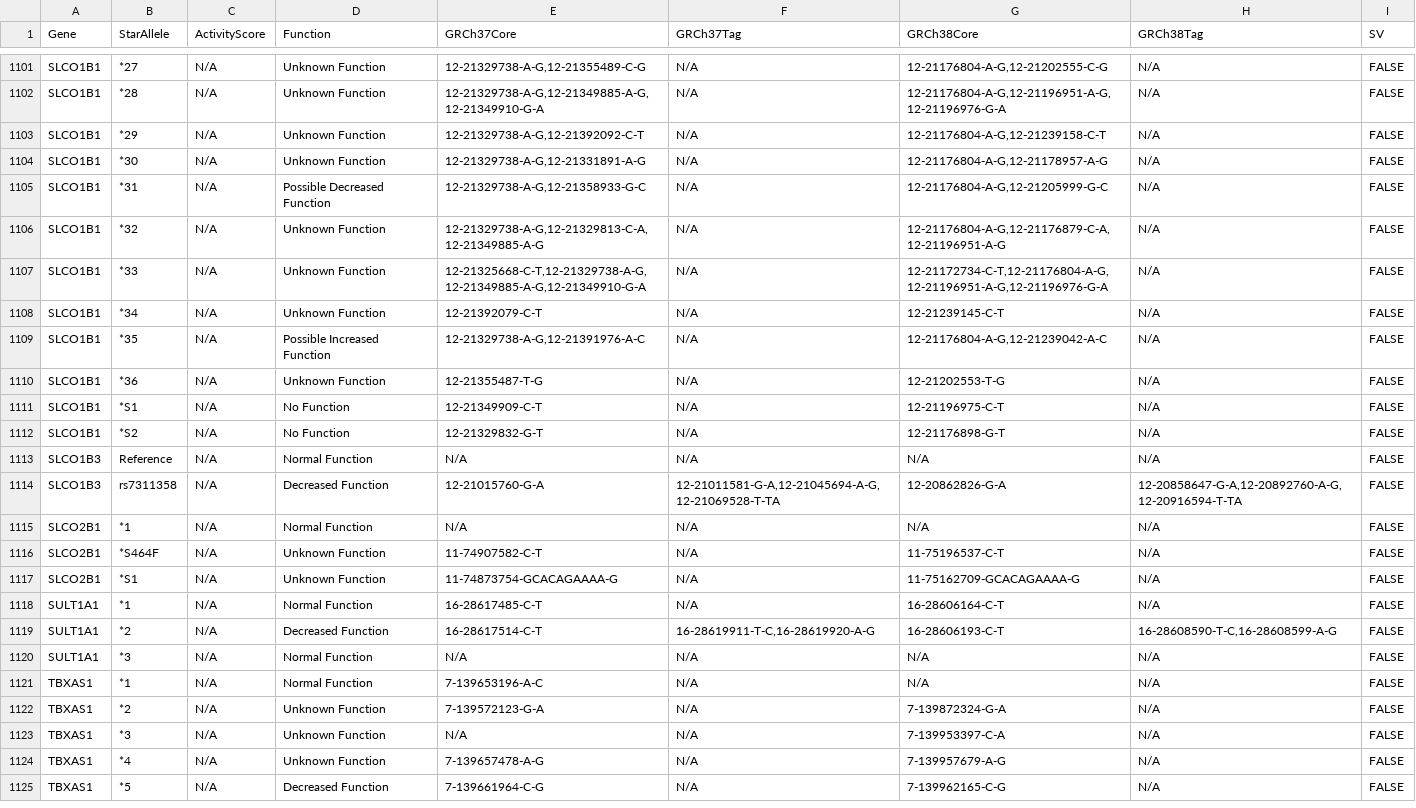
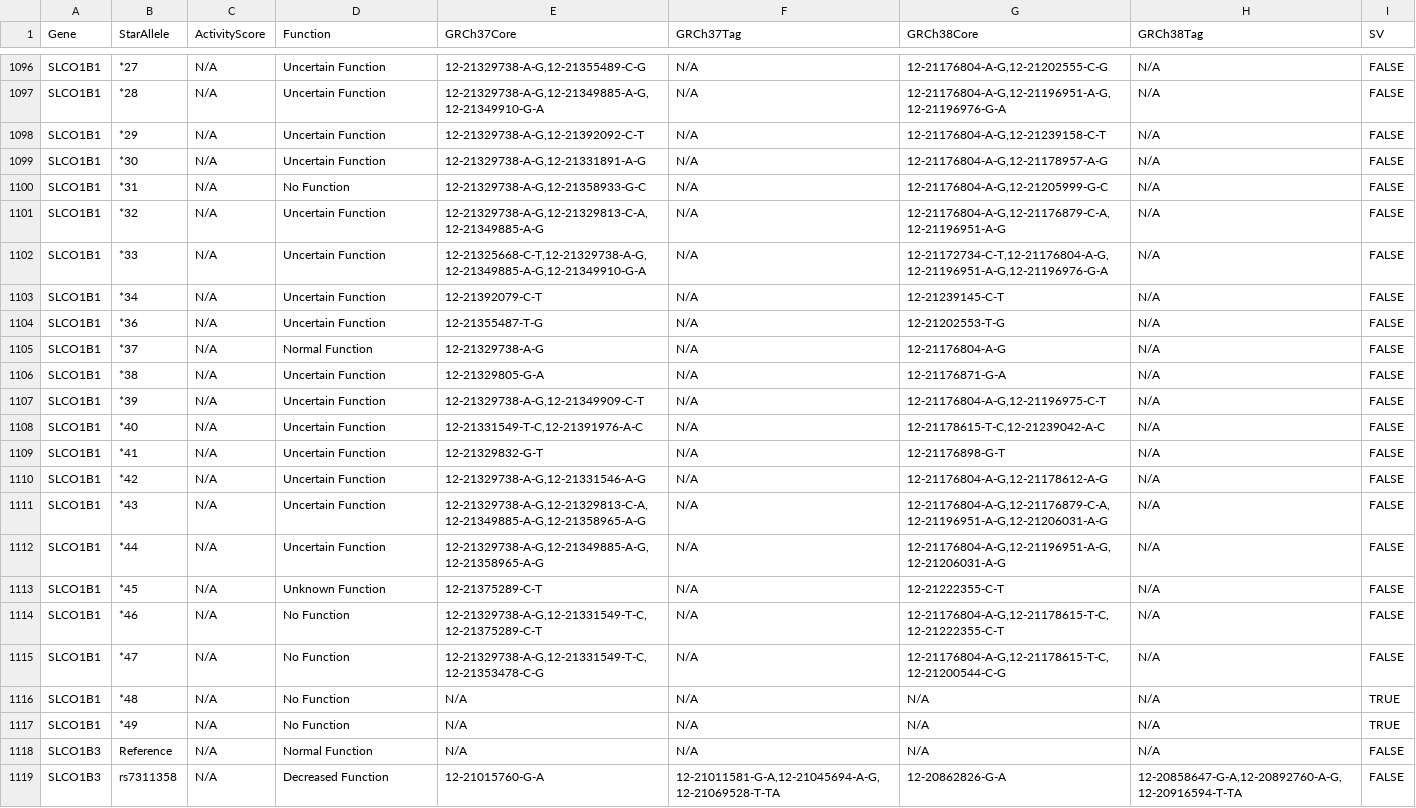
Before and after one commit to sbslee/pypgx, a CSV file: pypgx/api/data/allele-table.csv, drawn as a sheet; only a part is shown, gaps mark what is left out; the shorter side is filled out with more unchanged rows; addresses are those after the commit; the diff covers the shown part only; the diff names each change by its address in the sheet, - before the commit and + after, or states it on an @@ line.

Commit message:
Update star allele nomenclature for SLCO1B1:
* Update star allele nomenclature for SLCO1B1 in accordance with the
latest PharmVar version (v5.2.1). Note that SLCO1B1 was first formally
added to PharmVar v5.1 on October 14, 2021. For more details, please
refer to the publication "`PharmVar GeneFocus: SLCO1B1
<https://doi.org/10.1002/cpt.2705>`__" by Ramsey et al., 2022 (Steven is
a co-author of this paper by the way) and the change log in `the
PharmVar SLCO1B1 page <https://www.pharmvar.org/gene/SLCO1B1>`__.

```diff
--- a/pypgx/api/data/allele-table.csv
+++ b/pypgx/api/data/allele-table.csv
-D1096:D1099 (Function): Unknown Function
+D1096:D1099 (Function): Uncertain Function
-D1100 (Function): Possible Decreased Function
+D1100 (Function): No Function
-D1101:D1103 (Function): Unknown Function
+D1101:D1103 (Function): Uncertain Function
+row 1104: SLCO1B1 | *36 | N/A | Uncertain Function | 12-21355487-T-G | N/A | 12-21202553-T-G | N/A | FALSE
+row 1105: SLCO1B1 | *37 | N/A | Normal Function | 12-21329738-A-G | N/A | 12-21176804-A-G | N/A | FALSE
+row 1106: SLCO1B1 | *38 | N/A | Uncertain Function | 12-21329805-G-A | N/A | 12-21176871-G-A | N/A | FALSE
-B1107 (StarAllele): *35
+B1107 (StarAllele): *39
-D1107 (Function): Possible Increased Function
+D1107 (Function): Uncertain Function
-E1107 (GRCh37Core): 12-21329738-A-G,12-21391976-A-C
+E1107 (GRCh37Core): 12-21329738-A-G,12-21349909-C-T
-G1107 (GRCh38Core): 12-21176804-A-G,12-21239042-A-C
+G1107 (GRCh38Core): 12-21176804-A-G,12-21196975-C-T
+row 1108: SLCO1B1 | *40 | N/A | Uncertain Function | 12-21331549-T-C,12-21391976-A-C | N/A | 12-21178615-T-C,12-21239042-A-C | N/A | FALSE
+row 1109: SLCO1B1 | *41 | N/A | Uncertain Function | 12-21329832-G-T | N/A | 12-21176898-G-T | N/A | FALSE
+row 1110: SLCO1B1 | *42 | N/A | Uncertain Function | 12-21329738-A-G,12-21331546-A-G | N/A | 12-21176804-A-G,12-21178612-A-G | N/A | FALSE
+row 1111: SLCO1B1 | *43 | N/A | Uncertain Function | 12-21329738-A-G,12-21329813-C-A,12-21349885-A-G,12-21358965-A-G | N/A | 12-21176804-A-G,12-21176879-C-A,12-21196951-A-G,12-21206031-A-G | N/A | FALSE
+row 1112: SLCO1B1 | *44 | N/A | Uncertain Function | 12-21329738-A-G,12-21349885-A-G,12-21358965-A-G | N/A | 12-21176804-A-G,12-21196951-A-G,12-21206031-A-G | N/A | FALSE
-B1113 (StarAllele): *36
+B1113 (StarAllele): *45
-E1113 (GRCh37Core): 12-21355487-T-G
+E1113 (GRCh37Core): 12-21375289-C-T
-G1113 (GRCh38Core): 12-21202553-T-G
+G1113 (GRCh38Core): 12-21222355-C-T
-B1114 (StarAllele): *S1
+B1114 (StarAllele): *46
-E1114 (GRCh37Core): 12-21349909-C-T
+E1114 (GRCh37Core): 12-21329738-A-G,12-21331549-T-C,12-21375289-C-T
-G1114 (GRCh38Core): 12-21196975-C-T
+G1114 (GRCh38Core): 12-21176804-A-G,12-21178615-T-C,12-21222355-C-T
-B1115 (StarAllele): *S2
+B1115 (StarAllele): *47
-E1115 (GRCh37Core): 12-21329832-G-T
+E1115 (GRCh37Core): 12-21329738-A-G,12-21331549-T-C,12-21353478-C-G
-G1115 (GRCh38Core): 12-21176898-G-T
+G1115 (GRCh38Core): 12-21176804-A-G,12-21178615-T-C,12-21200544-C-G
+row 1116: SLCO1B1 | *48 | N/A | No Function | N/A | N/A | N/A | N/A | TRUE
+row 1117: SLCO1B1 | *49 | N/A | No Function | N/A | N/A | N/A | N/A | TRUE
```
Also changed, not shown: 5 removed rows and 26 edited cells elsewhere in this file, pypgx/api/data/gene-table.csv, pypgx/api/data/variant-table.csv, 1 other file.
